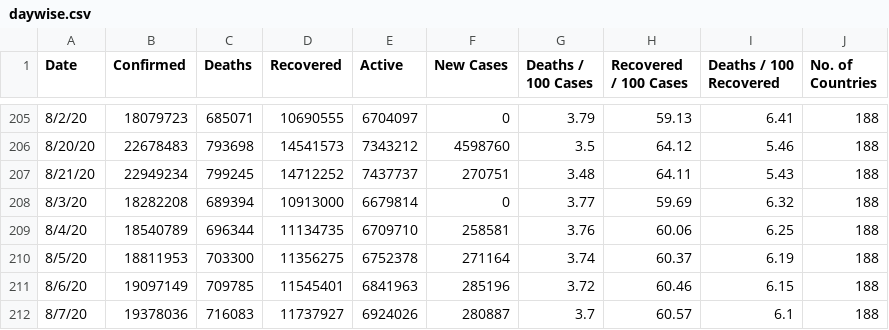
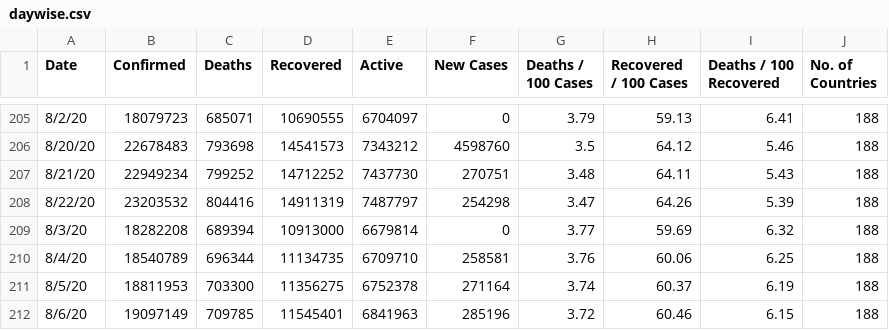
Before and after one commit to pallavi176/Covid-19-Preprocessed-Dataset, a CSV file: preprocessed/daywise.csv, drawn as a sheet; only a part is shown, gaps mark what is left out; the shorter side is filled out with more unchanged rows.

```diff
--- a/preprocessed/daywise.csv
+++ b/preprocessed/daywise.csv
@@ -206,3 +206,4 @@ Date,Confirmed,Deaths,Recovered,Active,New Cases,Deaths / 100 Cases,Recovered /
 8/20/20,22678483,793698,14541573,7343212,4598760,3.5,64.12,5.46,188
-8/21/20,22949234,799245,14712252,7437737,270751,3.48,64.11,5.43,188
+8/21/20,22949234,799252,14712252,7437730,270751,3.48,64.11,5.43,188
+8/22/20,23203532,804416,14911319,7487797,254298,3.47,64.26,5.39,188
 8/3/20,18282208,689394,10913000,6679814,0,3.77,59.69,6.32,188
```
Also changed, not shown: preprocessed/countrywise.csv, 2 other files.
